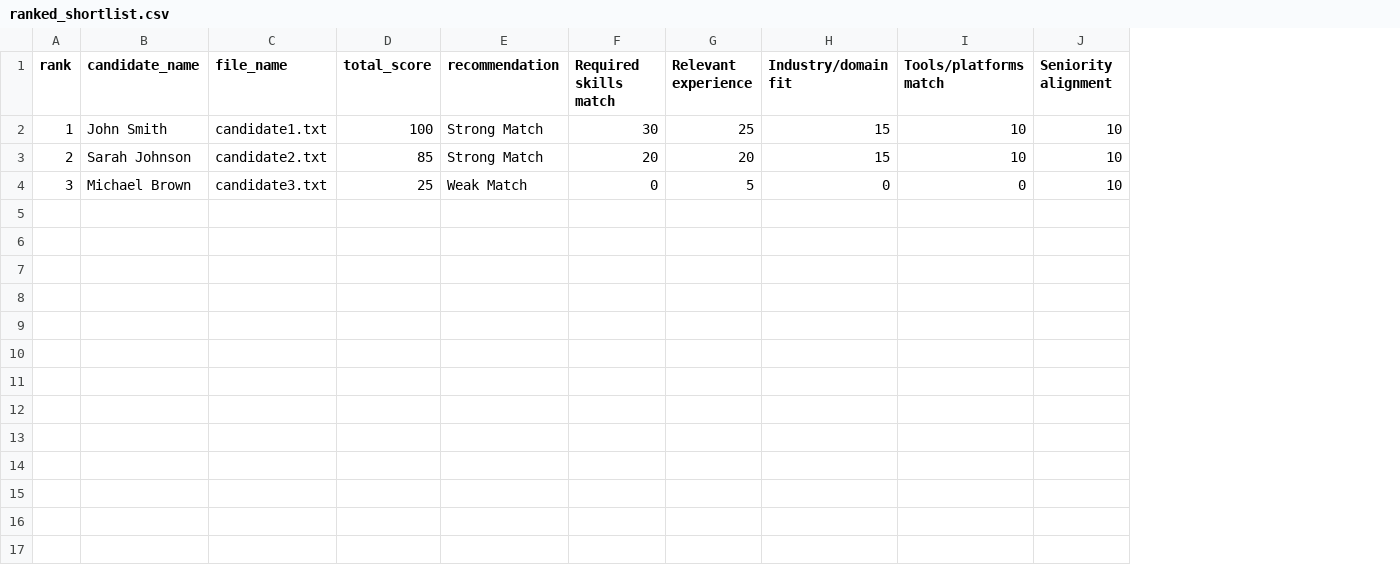
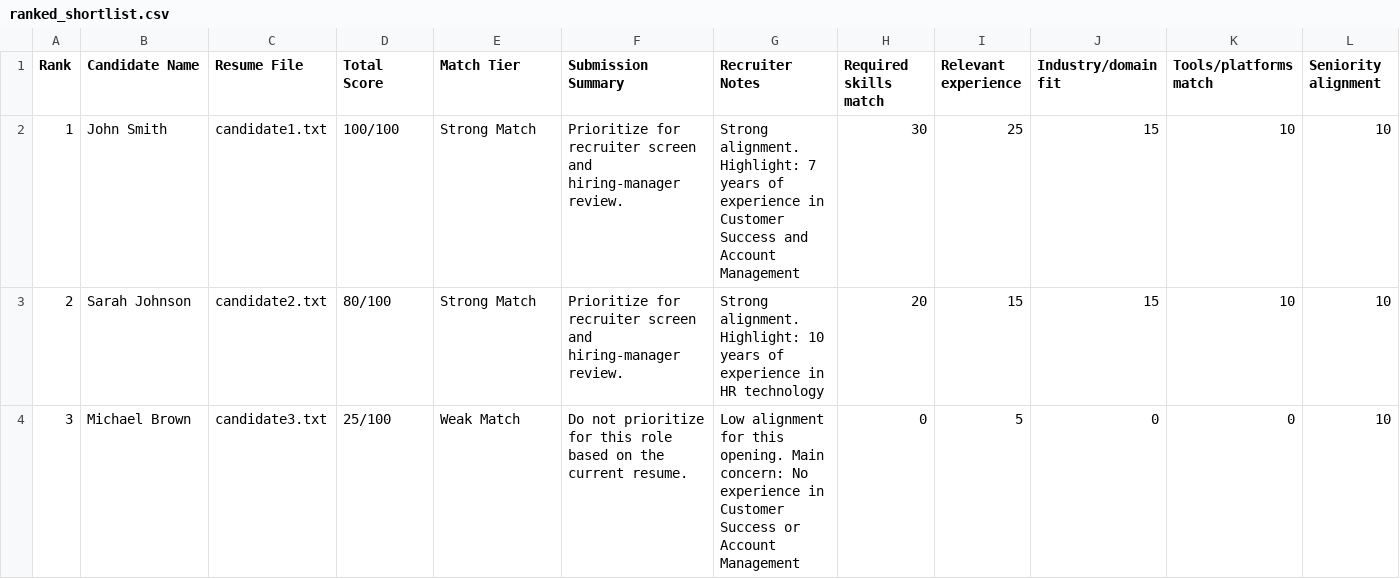
Before and after one commit to paullinnchs/ai-recruiting-shortlist-assistant, a CSV file: output/ranked_shortlist.csv, drawn as a sheet; only a part is shown; removed rows and columns are numbered as before the commit, all else as after; the diff names each change by its address in the sheet, - before the commit and + after, or states it on an @@ line.

Commit message:
Improve README and demo output formatting

```diff
--- a/output/ranked_shortlist.csv
+++ b/output/ranked_shortlist.csv
-column D (total_score), rows 2-4: 100 | 85 | 25
+column D (Total Score), rows 2-4: 100/100 | 80/100 | 25/100
+column F (Submission Summary), rows 2-4: Prioritize for recruiter screen and hiring-manager review. | Prioritize for recruiter screen and hiring-manager review. | Do not prioritize for this role based on the current resume.
+column G (Recruiter Notes), rows 2-4: Strong alignment. Highlight: 7 years of experience in Customer Success and Account Management | Strong alignment. Highlight: 10 years of experience in HR technology | Low alignment for this opening. Main concern: No experience in Customer Success or Account Management
-A1: rank
+A1: Rank
-B1: candidate_name
+B1: Candidate Name
-C1: file_name
+C1: Resume File
-E1: recommendation
+E1: Match Tier
-I3 (Relevant experience): 20
+I3 (Relevant experience): 15
```
Also changed, not shown: 4 other files.
